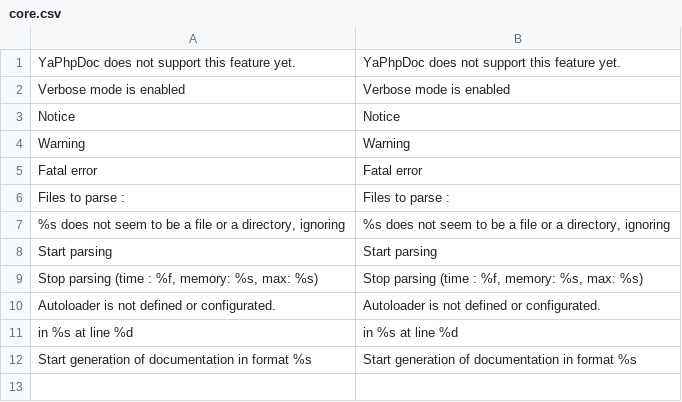
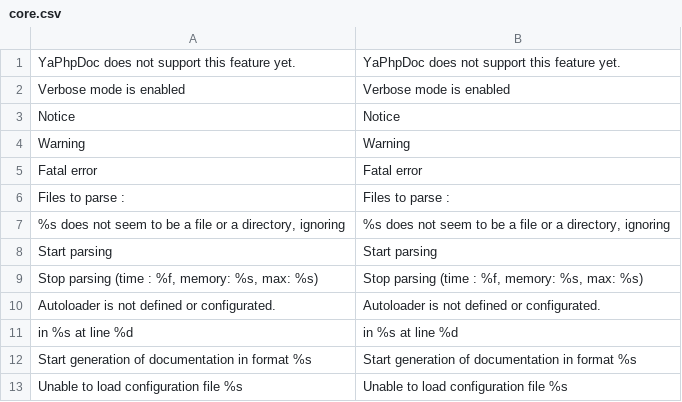
Before and after one commit to Martiusweb/YaPhpDoc, a CSV file: l10n/en/core.csv, drawn as a sheet; the diff names each change by its address in the sheet, - before the commit and + after, or states it on an @@ line.

```diff
--- a/l10n/en/core.csv
+++ b/l10n/en/core.csv
+row 13: Unable to load configuration file %s | Unable to load configuration file %s
```
Also changed, not shown: l10n/en/cli.csv, l10n/en/generator.csv, 21 other files.
